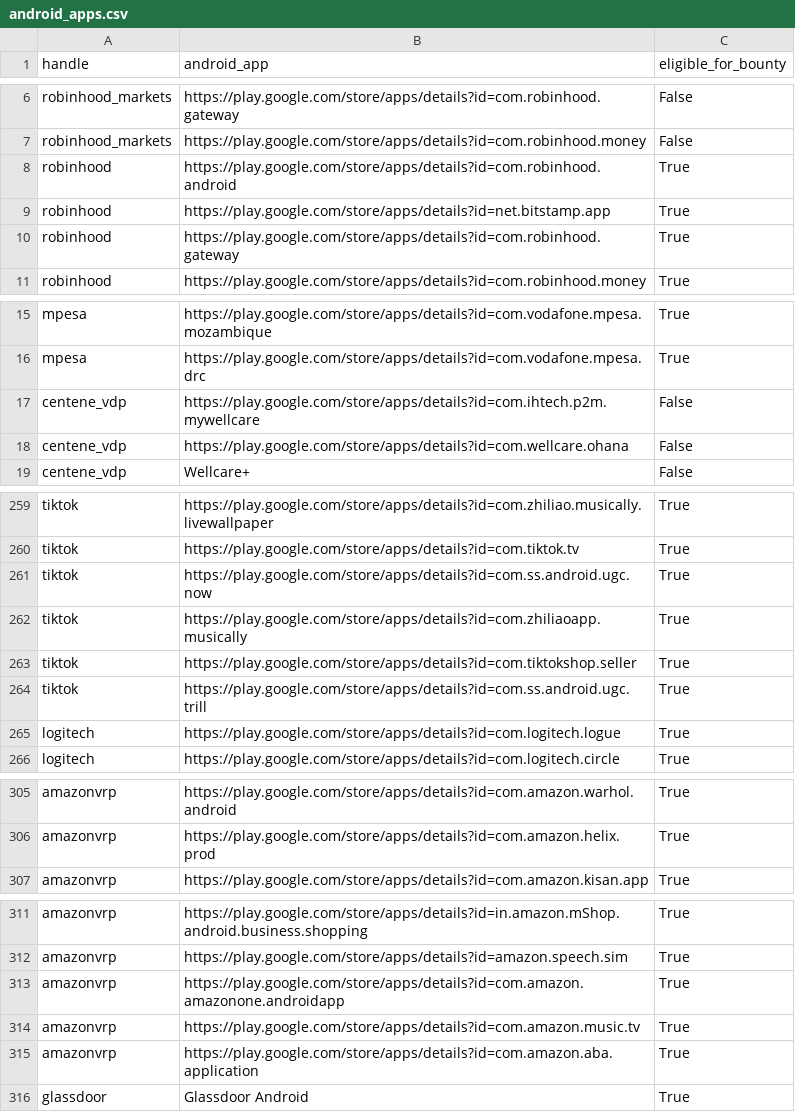
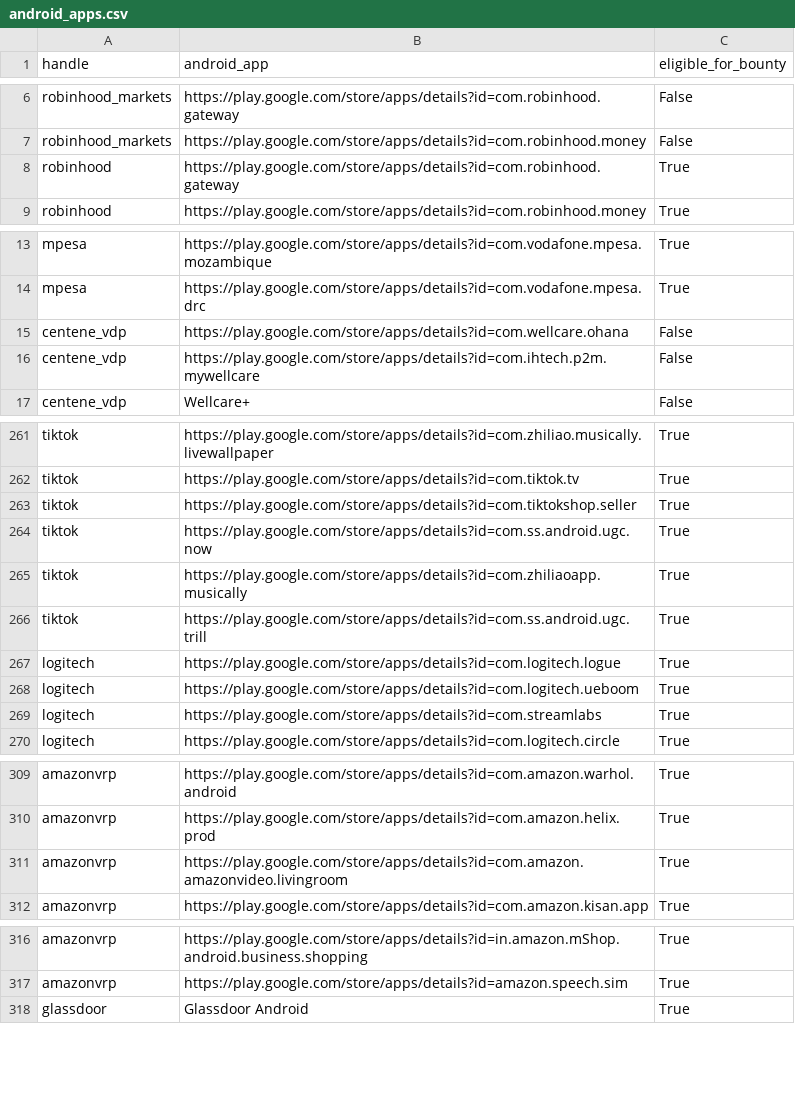
Before and after one commit to SecShiv/h1androidapp_scope, a CSV file: android_apps.csv, drawn as a sheet; only a part is shown, gaps mark what is left out; the diff covers the shown part only.

```diff
--- a/android_apps.csv
+++ b/android_apps.csv
@@ -7,4 +7,2 @@ robinhood_markets,https://play.google.com/store/apps/details?id=com.robinhood.ga
 robinhood_markets,https://play.google.com/store/apps/details?id=com.robinhood.money,False
-robinhood,https://play.google.com/store/apps/details?id=com.robinhood.android,True
-robinhood,https://play.google.com/store/apps/details?id=net.bitstamp.app,True
 robinhood,https://play.google.com/store/apps/details?id=com.robinhood.gateway,True
@@ -16,4 +14,4 @@ mpesa,https://play.google.com/store/apps/details?id=com.vodafone.mpesa.mozambiqu
 mpesa,https://play.google.com/store/apps/details?id=com.vodafone.mpesa.drc,True
+centene_vdp,https://play.google.com/store/apps/details?id=com.wellcare.ohana,False
 centene_vdp,https://play.google.com/store/apps/details?id=com.ihtech.p2m.mywellcare,False
-centene_vdp,https://play.google.com/store/apps/details?id=com.wellcare.ohana,False
 centene_vdp,Wellcare+,False
@@ -260,7 +262,9 @@ tiktok,https://play.google.com/store/apps/details?id=com.zhiliao.musically.livew
 tiktok,https://play.google.com/store/apps/details?id=com.tiktok.tv,True
+tiktok,https://play.google.com/store/apps/details?id=com.tiktokshop.seller,True
 tiktok,https://play.google.com/store/apps/details?id=com.ss.android.ugc.now,True
 tiktok,https://play.google.com/store/apps/details?id=com.zhiliaoapp.musically,True
-tiktok,https://play.google.com/store/apps/details?id=com.tiktokshop.seller,True
 tiktok,https://play.google.com/store/apps/details?id=com.ss.android.ugc.trill,True
 logitech,https://play.google.com/store/apps/details?id=com.logitech.logue,True
+logitech,https://play.google.com/store/apps/details?id=com.logitech.ueboom,True
+logitech,https://play.google.com/store/apps/details?id=com.streamlabs,True
 logitech,https://play.google.com/store/apps/details?id=com.logitech.circle,True
@@ -306,2 +310,3 @@ amazonvrp,https://play.google.com/store/apps/details?id=com.amazon.warhol.androi
 amazonvrp,https://play.google.com/store/apps/details?id=com.amazon.helix.prod,True
+amazonvrp,https://play.google.com/store/apps/details?id=com.amazon.amazonvideo.livingroom,True
 amazonvrp,https://play.google.com/store/apps/details?id=com.amazon.kisan.app,True
@@ -312,5 +317,2 @@ amazonvrp,https://play.google.com/store/apps/details?id=in.amazon.mShop.android.
 amazonvrp,https://play.google.com/store/apps/details?id=amazon.speech.sim,True
-amazonvrp,https://play.google.com/store/apps/details?id=com.amazon.amazonone.androidapp,True
-amazonvrp,https://play.google.com/store/apps/details?id=com.amazon.music.tv,True
-amazonvrp,https://play.google.com/store/apps/details?id=com.amazon.aba.application,True
 glassdoor,Glassdoor Android,True
```
Also changed, not shown: 6 added rows, 3 removed rows, 15 moved rows and 1 edited cell elsewhere in this file, 3 other files.
